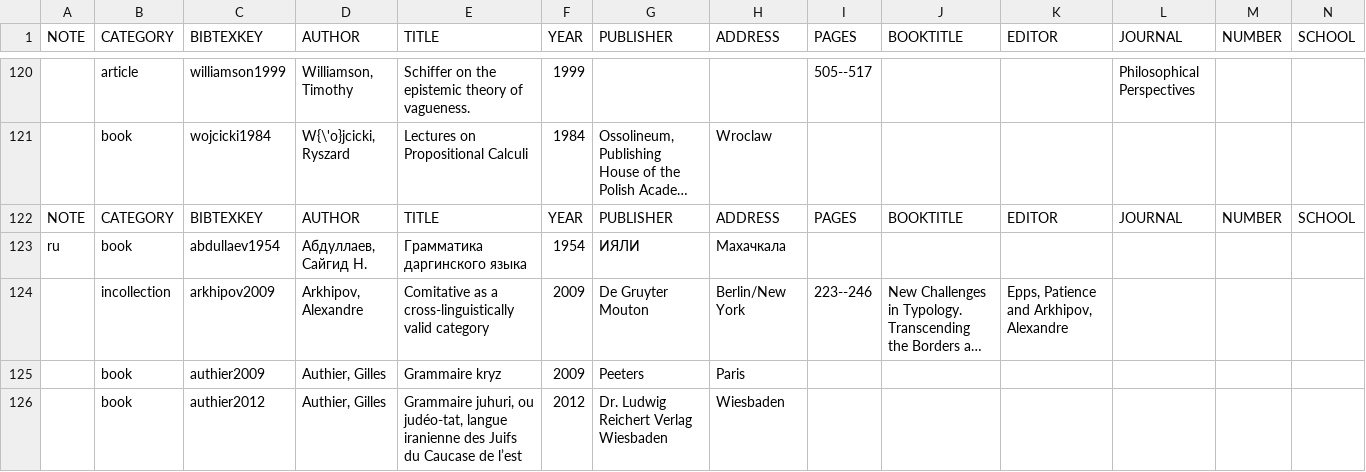
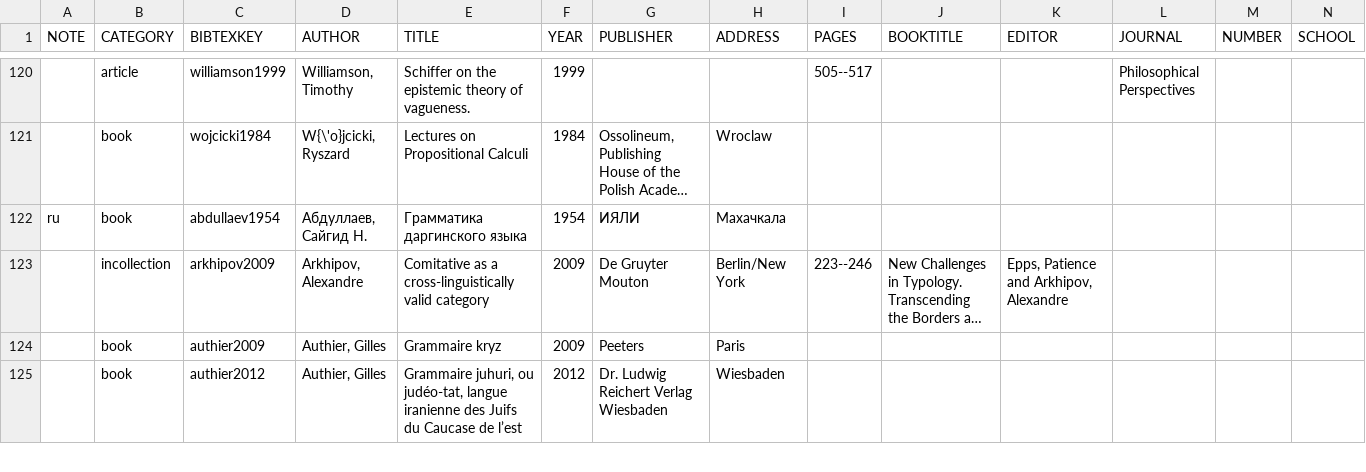
Before and after one commit to LingConLab/2026_labs_anual_report, a TSV file: bibliography.tsv, drawn as a sheet; only a part is shown, gaps mark what is left out; long unchanged cells end in …; rows hold the shown columns only; the diff names each change by its address in the sheet, - before the commit and + after, or states it on an @@ line.

```diff
--- a/bibliography.tsv
+++ b/bibliography.tsv
-row 122: NOTE | CATEGORY | BIBTEXKEY | AUTHOR | TITLE | YEAR | PUBLISHER | ADDRESS | PAGES | BOOKTITLE | EDITOR | JOURNAL | NUMBER | SCHOOL
```
Also changed, not shown: 4 other files.
